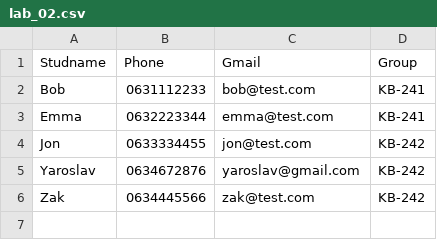
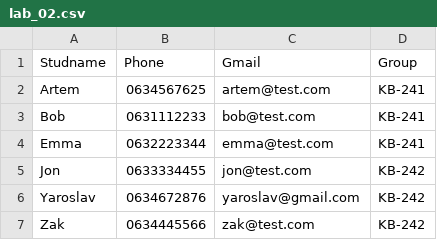
Before and after one commit to Yaroslav313131/TP-KB-242-Khomenko-Yaroslav, a CSV file: lab_02_folder/lab_02.csv, drawn as a sheet; the diff names each change by its address in the sheet, - before the commit and + after, or states it on an @@ line.

```diff
--- a/lab_02_folder/lab_02.csv
+++ b/lab_02_folder/lab_02.csv
+row 2: Artem | 0634567625 | artem@test.com | KB-241
```
Also changed, not shown: 3 other files.
